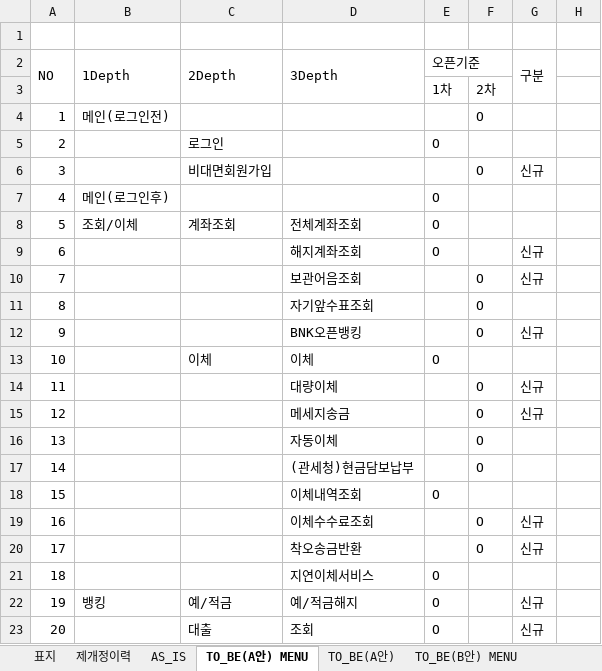
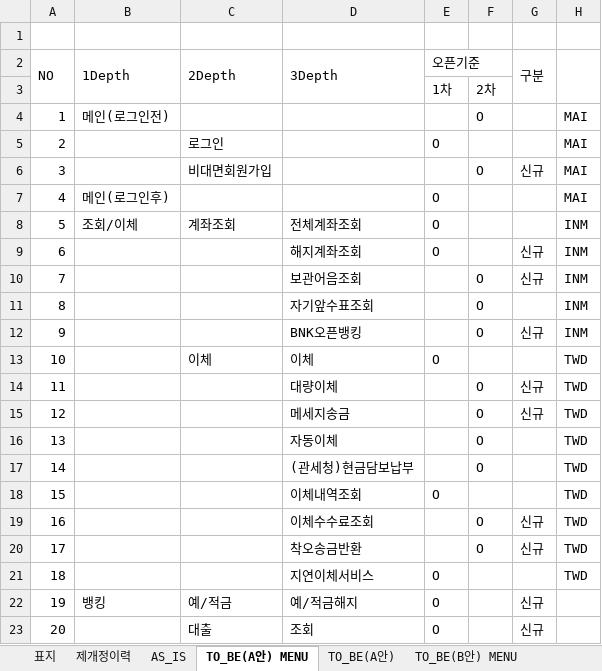
Before and after one commit to hyunh84/bnk_biz, an Excel workbook: publish/기업금융_비대면_채널_개선_사업_I.A_v0.44_김재원_20220705.xlsx, sheet TO_BE(A안) MENU, drawn as a sheet; only a part is shown; values as stored, in another font and other column widths than the file's, no cell formats; the diff covers the shown part only; the diff names each change by its address in the sheet, - before the commit and + after, or states it on an @@ line.

Commit message:
스정

```diff
--- a/publish/기업금융_비대면_채널_개선_사업_I.A_v0.44_김재원_20220705.xlsx (sheet TO_BE(A안) MENU)
+++ b/publish/기업금융_비대면_채널_개선_사업_I.A_v0.44_김재원_20220705.xlsx (sheet TO_BE(A안) MENU)
+H2:H3 merged
-H4:H7: (empty)
+H4:H7: MAI
-H8:H12: (empty)
+H8:H12: INM
-H13:H21: (empty)
+H13:H21: TWD
```
Also changed, not shown: 28 edited cells elsewhere in this sheet, cell formats, charts or pictures.
